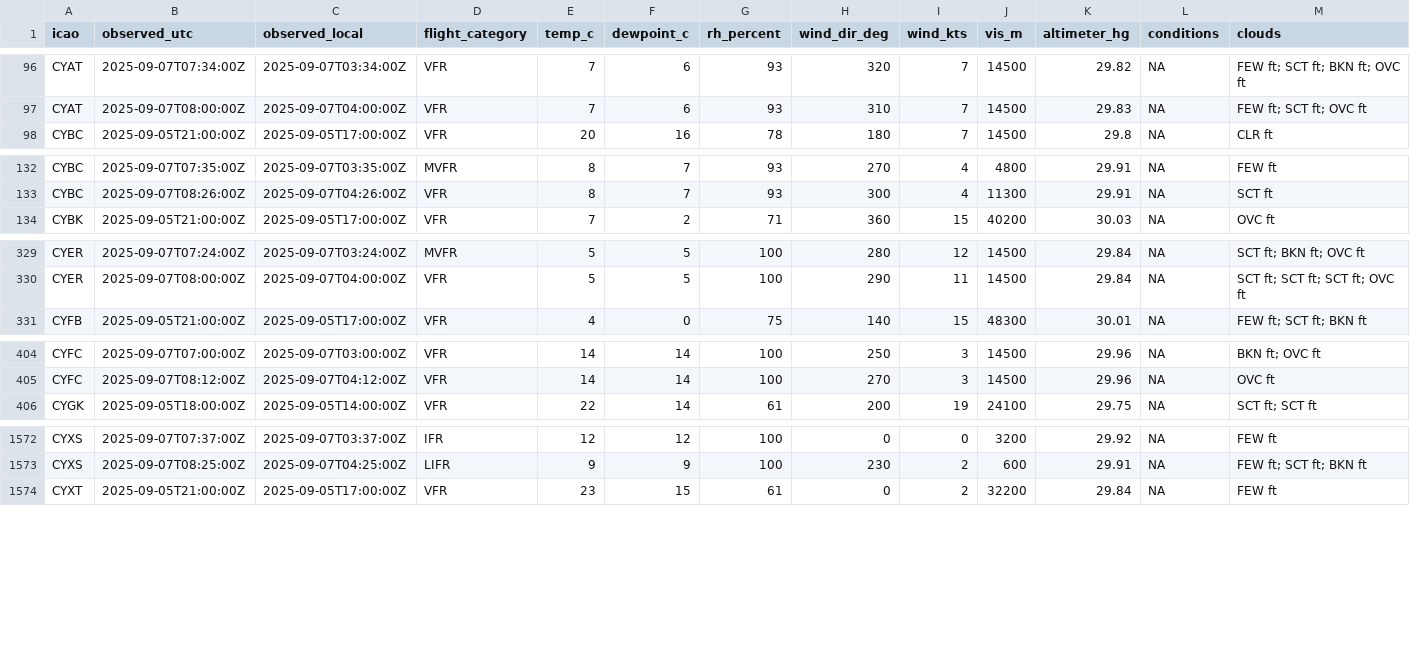
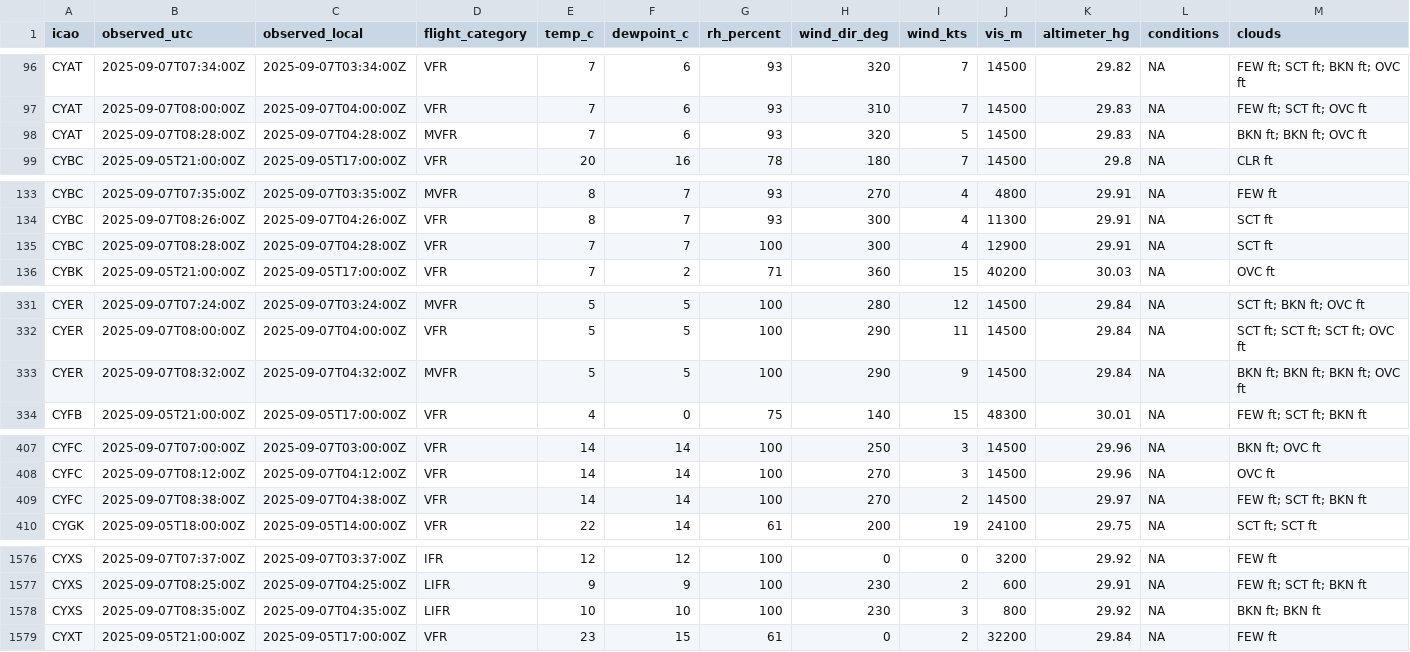
Before and after one commit to NoahCornish/Canada-Flight-Conditions-Research-Project, a CSV file: clean_metars.csv, drawn as a sheet; only a part is shown, gaps mark what is left out; rows hold the shown columns only; the diff covers the shown part only; the diff names each change by its address in the sheet, - before the commit and + after, or states it on an @@ line.

```diff
--- a/clean_metars.csv
+++ b/clean_metars.csv
+row 98: CYAT | 2025-09-07T08:28:00Z | 2025-09-07T04:28:00Z | MVFR | 7 | 6 | 93 | 320 | 5 | 14500 | 29.83 | NA | BKN ft; BKN ft; OVC ft
+row 135: CYBC | 2025-09-07T08:28:00Z | 2025-09-07T04:28:00Z | VFR | 7 | 7 | 100 | 300 | 4 | 12900 | 29.91 | NA | SCT ft
+row 333: CYER | 2025-09-07T08:32:00Z | 2025-09-07T04:32:00Z | MVFR | 5 | 5 | 100 | 290 | 9 | 14500 | 29.84 | NA | BKN ft; BKN ft; BKN ft; OVC ft
+row 409: CYFC | 2025-09-07T08:38:00Z | 2025-09-07T04:38:00Z | VFR | 14 | 14 | 100 | 270 | 2 | 14500 | 29.97 | NA | FEW ft; SCT ft; BKN ft
+row 1578: CYXS | 2025-09-07T08:35:00Z | 2025-09-07T04:35:00Z | LIFR | 10 | 10 | 100 | 230 | 3 | 800 | 29.92 | NA | BKN ft; BKN ft
```
Also changed, not shown: 1 added row elsewhere in this file, clean_metars_09_2025.csv, 4 other files.
